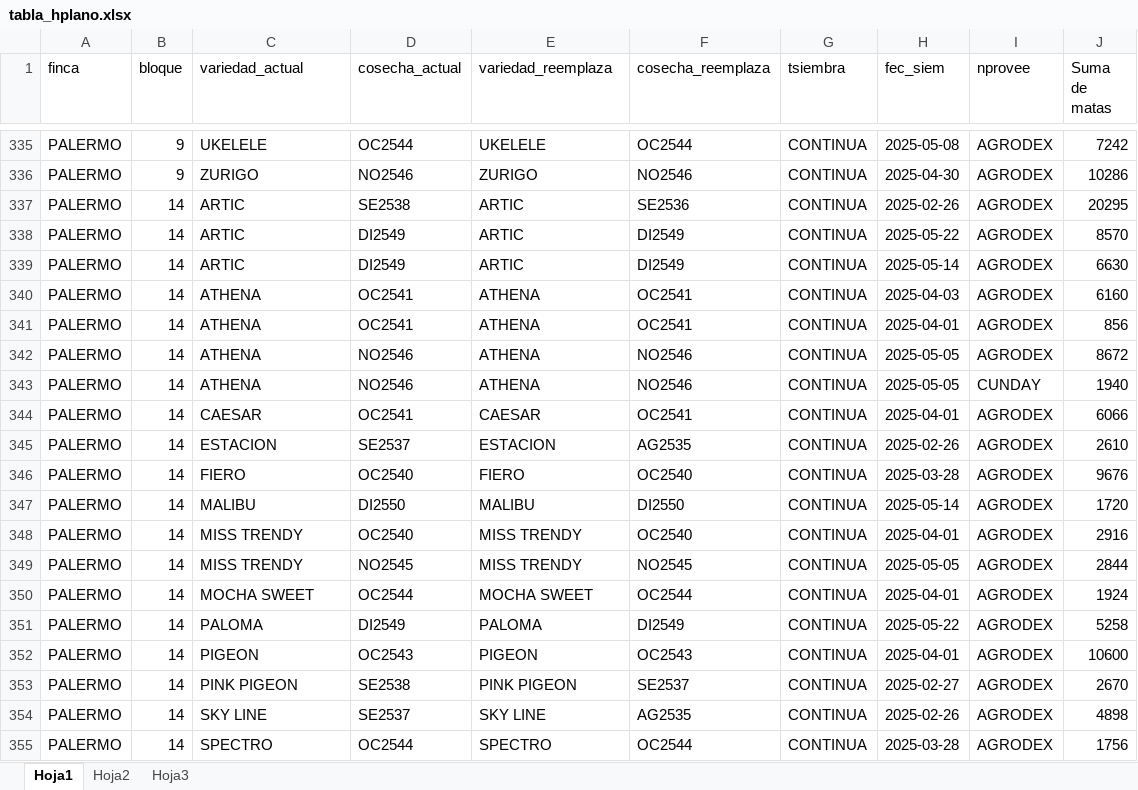
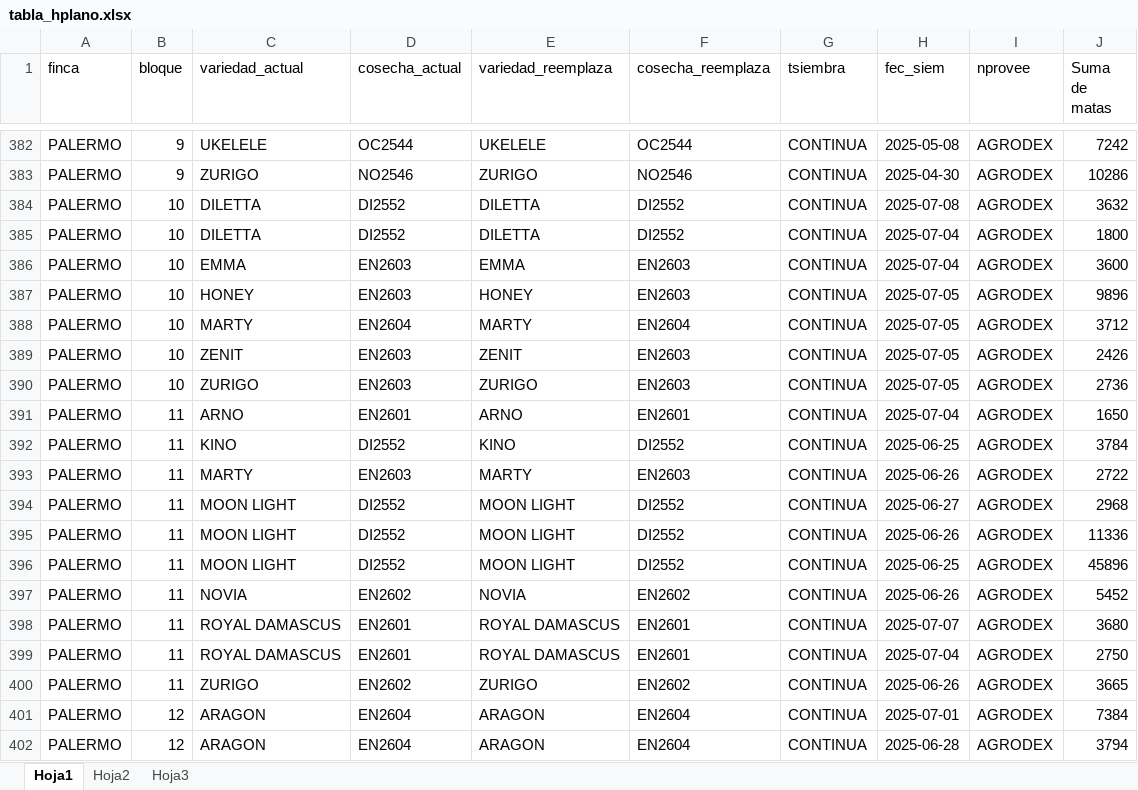
Before and after one commit to dataAnalystInverpalmas/info, an Excel workbook: archivos/tabla_hplano.xlsx, sheet Hoja1, drawn as a sheet; only a part is shown, gaps mark what is left out; the shorter side is filled out with more unchanged rows; values as stored, in another font and other column widths than the file's, no borders; the diff covers the shown part only; the diff names each change by its address in the sheet, - before the commit and + after, or states it on an @@ line.

```diff
--- a/archivos/tabla_hplano.xlsx (sheet Hoja1)
+++ b/archivos/tabla_hplano.xlsx (sheet Hoja1)
+row 384: PALERMO | 10 | DILETTA | DI2552 | DILETTA | DI2552 | CONTINUA | 2025-07-08 | AGRODEX | 3632
+row 385: PALERMO | 10 | DILETTA | DI2552 | DILETTA | DI2552 | CONTINUA | 2025-07-04 | AGRODEX | 1800
+row 386: PALERMO | 10 | EMMA | EN2603 | EMMA | EN2603 | CONTINUA | 2025-07-04 | AGRODEX | 3600
+row 387: PALERMO | 10 | HONEY | EN2603 | HONEY | EN2603 | CONTINUA | 2025-07-05 | AGRODEX | 9896
+row 388: PALERMO | 10 | MARTY | EN2604 | MARTY | EN2604 | CONTINUA | 2025-07-05 | AGRODEX | 3712
+row 389: PALERMO | 10 | ZENIT | EN2603 | ZENIT | EN2603 | CONTINUA | 2025-07-05 | AGRODEX | 2426
+row 390: PALERMO | 10 | ZURIGO | EN2603 | ZURIGO | EN2603 | CONTINUA | 2025-07-05 | AGRODEX | 2736
+row 391: PALERMO | 11 | ARNO | EN2601 | ARNO | EN2601 | CONTINUA | 2025-07-04 | AGRODEX | 1650
+row 392: PALERMO | 11 | KINO | DI2552 | KINO | DI2552 | CONTINUA | 2025-06-25 | AGRODEX | 3784
+row 393: PALERMO | 11 | MARTY | EN2603 | MARTY | EN2603 | CONTINUA | 2025-06-26 | AGRODEX | 2722
+row 394: PALERMO | 11 | MOON LIGHT | DI2552 | MOON LIGHT | DI2552 | CONTINUA | 2025-06-27 | AGRODEX | 2968
+row 395: PALERMO | 11 | MOON LIGHT | DI2552 | MOON LIGHT | DI2552 | CONTINUA | 2025-06-26 | AGRODEX | 11336
+row 396: PALERMO | 11 | MOON LIGHT | DI2552 | MOON LIGHT | DI2552 | CONTINUA | 2025-06-25 | AGRODEX | 45896
+row 397: PALERMO | 11 | NOVIA | EN2602 | NOVIA | EN2602 | CONTINUA | 2025-06-26 | AGRODEX | 5452
+row 398: PALERMO | 11 | ROYAL DAMASCUS | EN2601 | ROYAL DAMASCUS | EN2601 | CONTINUA | 2025-07-07 | AGRODEX | 3680
+row 399: PALERMO | 11 | ROYAL DAMASCUS | EN2601 | ROYAL DAMASCUS | EN2601 | CONTINUA | 2025-07-04 | AGRODEX | 2750
+row 400: PALERMO | 11 | ZURIGO | EN2602 | ZURIGO | EN2602 | CONTINUA | 2025-06-26 | AGRODEX | 3665
+row 401: PALERMO | 12 | ARAGON | EN2604 | ARAGON | EN2604 | CONTINUA | 2025-07-01 | AGRODEX | 7384
+row 402: PALERMO | 12 | ARAGON | EN2604 | ARAGON | EN2604 | CONTINUA | 2025-06-28 | AGRODEX | 3794
```
Also changed, not shown: 70 added rows and 5 edited cells elsewhere in this sheet, archivos/Plantas Sembradas ld5000.xlsx, archivos/tabla_presupuesto.xlsx, 10 other files.
